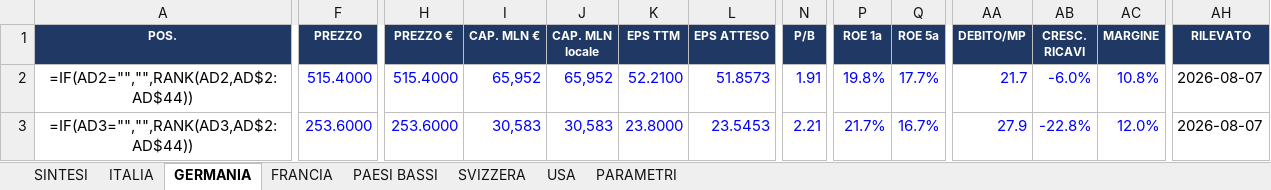
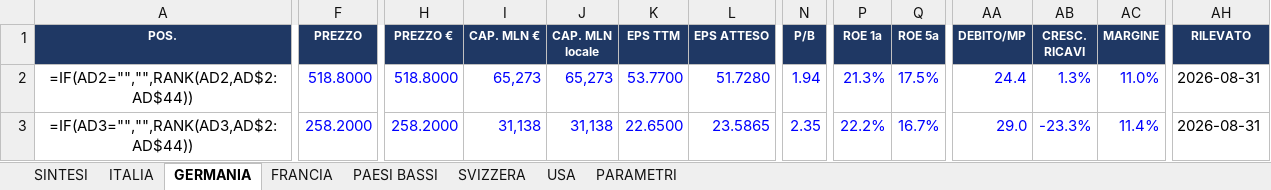
Before and after one commit to FPTechResearch/listino-dati, an Excel workbook: Listino_Italia.xlsx, sheet GERMANIA, drawn as a sheet; only a part is shown, gaps mark what is left out; values as stored, in another font and other column widths than the file's, no borders; formulas without a stored value are shown as written; conditional formats not drawn; the diff covers the shown part only; the diff names each change by its address in the sheet, - before the commit and + after, or states it on an @@ line.

```diff
--- a/Listino_Italia.xlsx (sheet GERMANIA)
+++ b/Listino_Italia.xlsx (sheet GERMANIA)
-F2 (PREZZO): 515.4000
+F2 (PREZZO): 518.8000
-H2 (PREZZO €): 515.4000
+H2 (PREZZO €): 518.8000
-I2 (CAP. MLN €): 65,952
+I2 (CAP. MLN €): 65,273
-J2 (CAP. MLN locale): 65,952
+J2 (CAP. MLN locale): 65,273
-K2 (EPS TTM): 52.2100
+K2 (EPS TTM): 53.7700
-L2 (EPS ATTESO): 51.8573
+L2 (EPS ATTESO): 51.7280
-N2 (P/B): 1.91
+N2 (P/B): 1.94
-P2 (ROE 1a): 19.8%
+P2 (ROE 1a): 21.3%
-Q2 (ROE 5a): 17.7%
+Q2 (ROE 5a): 17.5%
-AA2 (DEBITO/MP): 21.7
+AA2 (DEBITO/MP): 24.4
-AB2 (CRESC. RICAVI): -6.0%
+AB2 (CRESC. RICAVI): 1.3%
-AC2 (MARGINE): 10.8%
+AC2 (MARGINE): 11.0%
-AH2:AH3 (RILEVATO): 2026-08-07
+AH2:AH3 (RILEVATO): 2026-08-31
-F3 (PREZZO): 253.6000
+F3 (PREZZO): 258.2000
-H3 (PREZZO €): 253.6000
+H3 (PREZZO €): 258.2000
-I3 (CAP. MLN €): 30,583
+I3 (CAP. MLN €): 31,138
-J3 (CAP. MLN locale): 30,583
+J3 (CAP. MLN locale): 31,138
-K3 (EPS TTM): 23.8000
+K3 (EPS TTM): 22.6500
-L3 (EPS ATTESO): 23.5453
+L3 (EPS ATTESO): 23.5865
-N3 (P/B): 2.21
+N3 (P/B): 2.35
-P3 (ROE 1a): 21.7%
+P3 (ROE 1a): 22.2%
-AA3 (DEBITO/MP): 27.9
+AA3 (DEBITO/MP): 29.0
-AB3 (CRESC. RICAVI): -22.8%
+AB3 (CRESC. RICAVI): -23.3%
-AC3 (MARGINE): 12.0%
+AC3 (MARGINE): 11.4%
```
Also changed, not shown: 702 edited cells elsewhere in this sheet, sheet USA, sheet ITALIA, sheet FRANCIA, sheet SVIZZERA, sheet PAESI BASSI, 3 other files.
